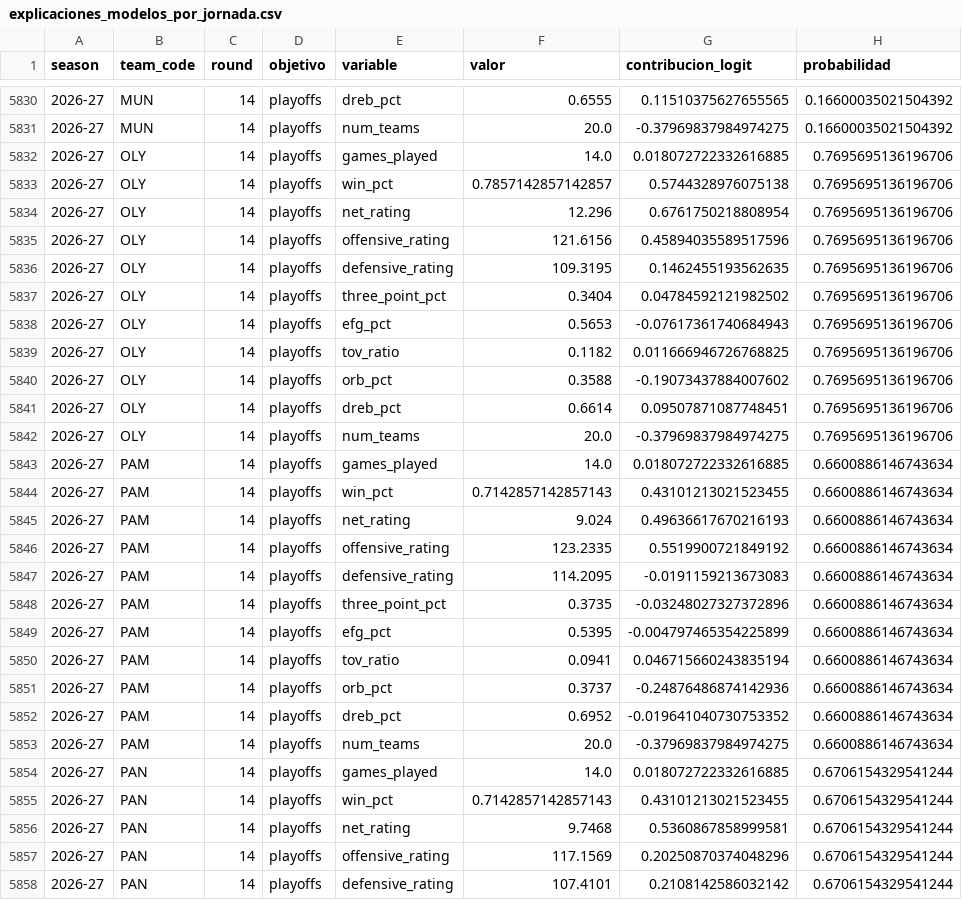
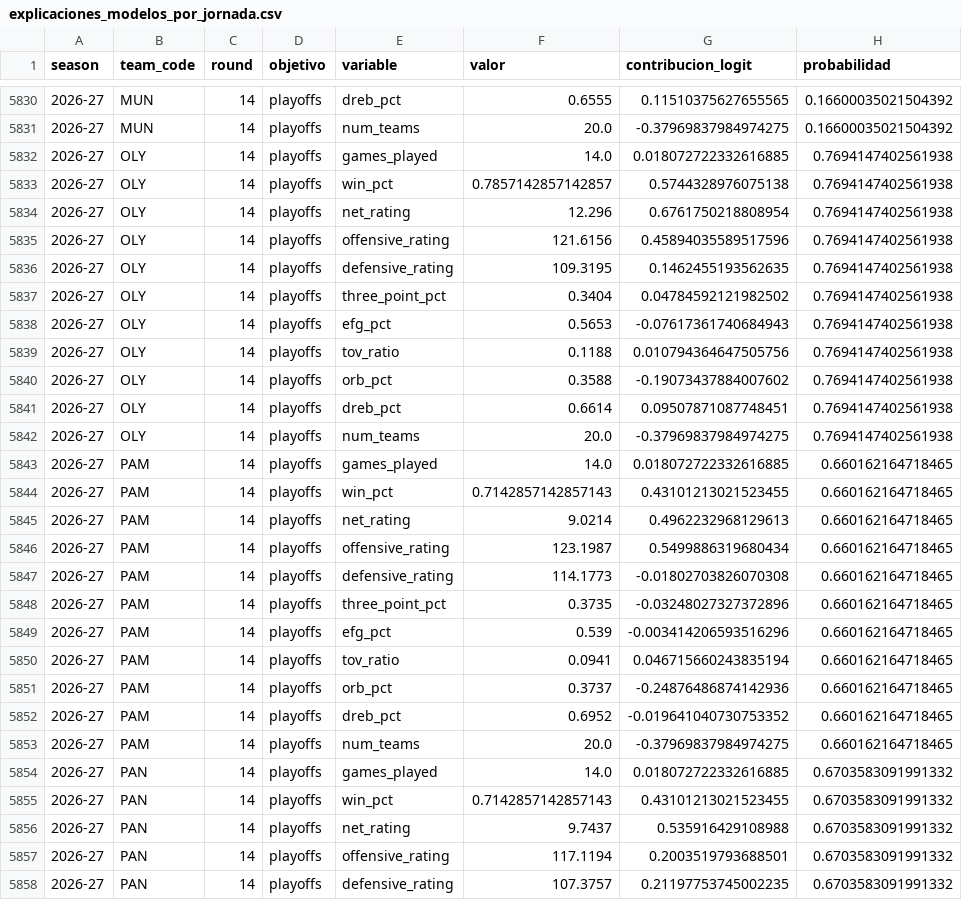
Before and after one commit to Javier63mh/Euroliga-IA, a CSV file: explicaciones_modelos_por_jornada.csv, drawn as a sheet; only a part is shown, gaps mark what is left out; the diff covers the shown part only.

```diff
--- a/explicaciones_modelos_por_jornada.csv
+++ b/explicaciones_modelos_por_jornada.csv
@@ -5831,28 +5831,28 @@ season,team_code,round,objetivo,variable,valor,contribucion_logit,probabilidad
 2026-27,MUN,14,playoffs,num_teams,20.0,-0.37969837984974275,0.16600035021504392
-2026-27,OLY,14,playoffs,games_played,14.0,0.018072722332616885,0.7695695136196706
-2026-27,OLY,14,playoffs,win_pct,0.7857142857142857,0.5744328976075138,0.7695695136196706
-2026-27,OLY,14,playoffs,net_rating,12.296,0.6761750218808954,0.7695695136196706
-2026-27,OLY,14,playoffs,offensive_rating,121.6156,0.45894035589517596,0.7695695136196706
-2026-27,OLY,14,playoffs,defensive_rating,109.3195,0.1462455193562635,0.7695695136196706
-2026-27,OLY,14,playoffs,three_point_pct,0.3404,0.04784592121982502,0.7695695136196706
-2026-27,OLY,14,playoffs,efg_pct,0.5653,-0.07617361740684943,0.7695695136196706
-2026-27,OLY,14,playoffs,tov_ratio,0.1182,0.011666946726768825,0.7695695136196706
-2026-27,OLY,14,playoffs,orb_pct,0.3588,-0.19073437884007602,0.7695695136196706
-2026-27,OLY,14,playoffs,dreb_pct,0.6614,0.09507871087748451,0.7695695136196706
-2026-27,OLY,14,playoffs,num_teams,20.0,-0.37969837984974275,0.7695695136196706
-2026-27,PAM,14,playoffs,games_played,14.0,0.018072722332616885,0.6600886146743634
-2026-27,PAM,14,playoffs,win_pct,0.7142857142857143,0.43101213021523455,0.6600886146743634
-2026-27,PAM,14,playoffs,net_rating,9.024,0.49636617670216193,0.6600886146743634
-2026-27,PAM,14,playoffs,offensive_rating,123.2335,0.5519900721849192,0.6600886146743634
-2026-27,PAM,14,playoffs,defensive_rating,114.2095,-0.0191159213673083,0.6600886146743634
-2026-27,PAM,14,playoffs,three_point_pct,0.3735,-0.03248027327372896,0.6600886146743634
-2026-27,PAM,14,playoffs,efg_pct,0.5395,-0.004797465354225899,0.6600886146743634
-2026-27,PAM,14,playoffs,tov_ratio,0.0941,0.046715660243835194,0.6600886146743634
-2026-27,PAM,14,playoffs,orb_pct,0.3737,-0.24876486874142936,0.6600886146743634
-2026-27,PAM,14,playoffs,dreb_pct,0.6952,-0.019641040730753352,0.6600886146743634
-2026-27,PAM,14,playoffs,num_teams,20.0,-0.37969837984974275,0.6600886146743634
-2026-27,PAN,14,playoffs,games_played,14.0,0.018072722332616885,0.6706154329541244
-2026-27,PAN,14,playoffs,win_pct,0.7142857142857143,0.43101213021523455,0.6706154329541244
-2026-27,PAN,14,playoffs,net_rating,9.7468,0.5360867858999581,0.6706154329541244
-2026-27,PAN,14,playoffs,offensive_rating,117.1569,0.20250870374048296,0.6706154329541244
-2026-27,PAN,14,playoffs,defensive_rating,107.4101,0.2108142586032142,0.6706154329541244
+2026-27,OLY,14,playoffs,games_played,14.0,0.018072722332616885,0.7694147402561938
+2026-27,OLY,14,playoffs,win_pct,0.7857142857142857,0.5744328976075138,0.7694147402561938
+2026-27,OLY,14,playoffs,net_rating,12.296,0.6761750218808954,0.7694147402561938
+2026-27,OLY,14,playoffs,offensive_rating,121.6156,0.45894035589517596,0.7694147402561938
+2026-27,OLY,14,playoffs,defensive_rating,109.3195,0.1462455193562635,0.7694147402561938
+2026-27,OLY,14,playoffs,three_point_pct,0.3404,0.04784592121982502,0.7694147402561938
+2026-27,OLY,14,playoffs,efg_pct,0.5653,-0.07617361740684943,0.7694147402561938
+2026-27,OLY,14,playoffs,tov_ratio,0.1188,0.010794364647505756,0.7694147402561938
+2026-27,OLY,14,playoffs,orb_pct,0.3588,-0.19073437884007602,0.7694147402561938
+2026-27,OLY,14,playoffs,dreb_pct,0.6614,0.09507871087748451,0.7694147402561938
+2026-27,OLY,14,playoffs,num_teams,20.0,-0.37969837984974275,0.7694147402561938
+2026-27,PAM,14,playoffs,games_played,14.0,0.018072722332616885,0.660162164718465
+2026-27,PAM,14,playoffs,win_pct,0.7142857142857143,0.43101213021523455,0.660162164718465
+2026-27,PAM,14,playoffs,net_rating,9.0214,0.4962232968129613,0.660162164718465
+2026-27,PAM,14,playoffs,offensive_rating,123.1987,0.5499886319680434,0.660162164718465
+2026-27,PAM,14,playoffs,defensive_rating,114.1773,-0.01802703826070308,0.660162164718465
+2026-27,PAM,14,playoffs,three_point_pct,0.3735,-0.03248027327372896,0.660162164718465
+2026-27,PAM,14,playoffs,efg_pct,0.539,-0.003414206593516296,0.660162164718465
+2026-27,PAM,14,playoffs,tov_ratio,0.0941,0.046715660243835194,0.660162164718465
+2026-27,PAM,14,playoffs,orb_pct,0.3737,-0.24876486874142936,0.660162164718465
+2026-27,PAM,14,playoffs,dreb_pct,0.6952,-0.019641040730753352,0.660162164718465
+2026-27,PAM,14,playoffs,num_teams,20.0,-0.37969837984974275,0.660162164718465
+2026-27,PAN,14,playoffs,games_played,14.0,0.018072722332616885,0.6703583091991332
+2026-27,PAN,14,playoffs,win_pct,0.7142857142857143,0.43101213021523455,0.6703583091991332
+2026-27,PAN,14,playoffs,net_rating,9.7437,0.535916429108988,0.6703583091991332
+2026-27,PAN,14,playoffs,offensive_rating,117.1194,0.2003519793688501,0.6703583091991332
+2026-27,PAN,14,playoffs,defensive_rating,107.3757,0.21197753745002235,0.6703583091991332
```
Also changed, not shown: 81 edited cells elsewhere in this file, predicciones_actuales_por_jornada.csv.
